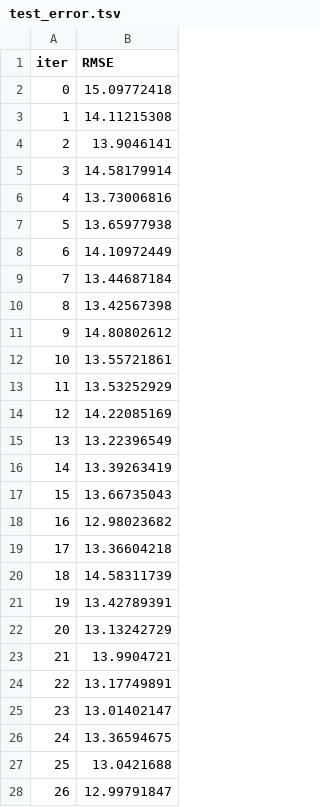
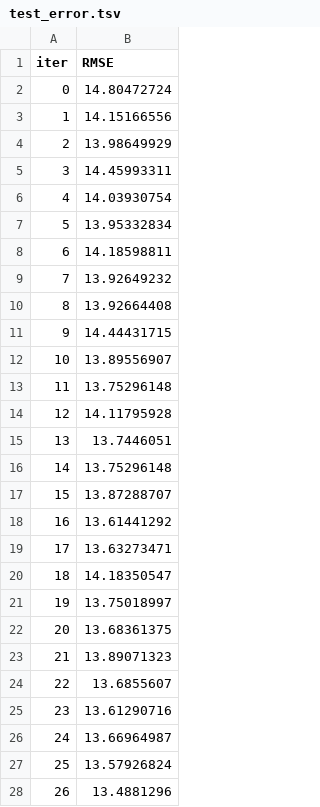
Before and after one commit to kryzhikov/Sample-ML-Repo, a TSV file: 11. Texts/catboost_info/test_error.tsv, drawn as a sheet.

Commit message:
Texts homework done

```diff
--- a/11. Texts/catboost_info/test_error.tsv
+++ b/11. Texts/catboost_info/test_error.tsv
@@ -1,28 +1,28 @@
 iter	RMSE
-0	15.09772418
-1	14.11215308
-2	13.9046141
-3	14.58179914
-4	13.73006816
-5	13.65977938
-6	14.10972449
-7	13.44687184
-8	13.42567398
-9	14.80802612
-10	13.55721861
-11	13.53252929
-12	14.22085169
-13	13.22396549
-14	13.39263419
-15	13.66735043
-16	12.98023682
-17	13.36604218
-18	14.58311739
-19	13.42789391
-20	13.13242729
-21	13.9904721
-22	13.17749891
-23	13.01402147
-24	13.36594675
-25	13.0421688
-26	12.99791847
+0	14.80472724
+1	14.15166556
+2	13.98649929
+3	14.45993311
+4	14.03930754
+5	13.95332834
+6	14.18598811
+7	13.92649232
+8	13.92664408
+9	14.44431715
+10	13.89556907
+11	13.75296148
+12	14.11795928
+13	13.7446051
+14	13.75296148
+15	13.87288707
+16	13.61441292
+17	13.63273471
+18	14.18350547
+19	13.75018997
+20	13.68361375
+21	13.89071323
+22	13.6855607
+23	13.61290716
+24	13.66964987
+25	13.57926824
+26	13.4881296
```
Also changed, not shown: 8 other files.
